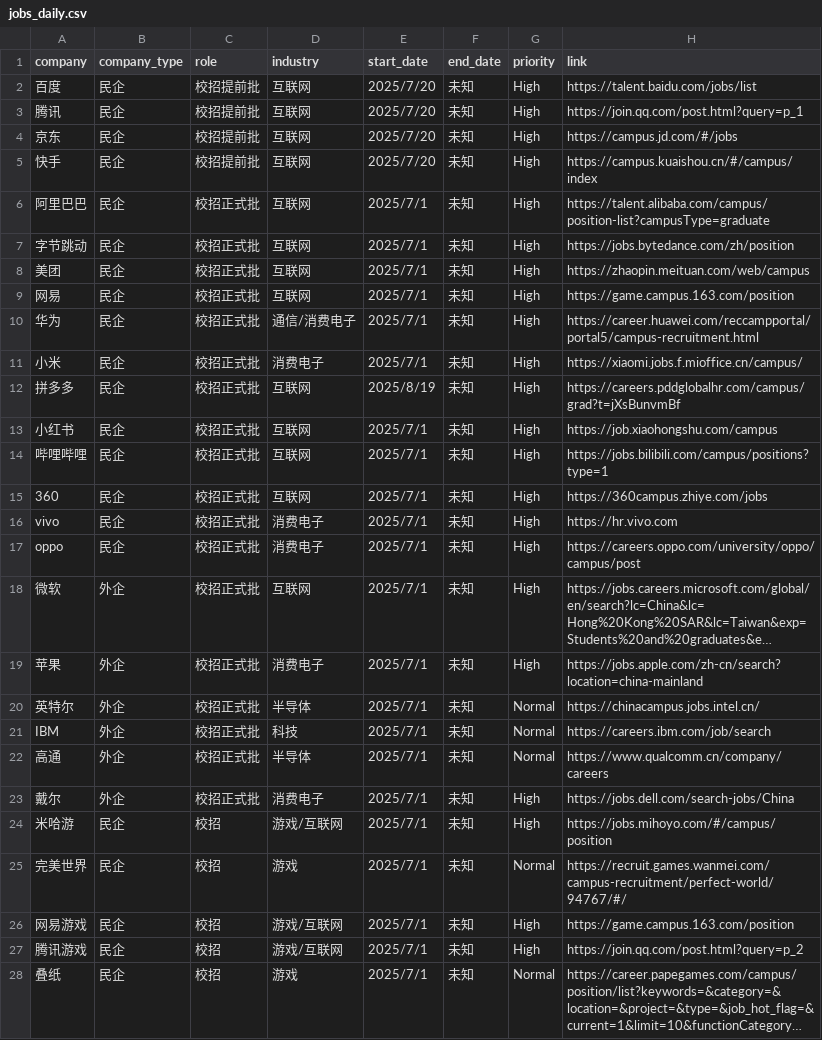
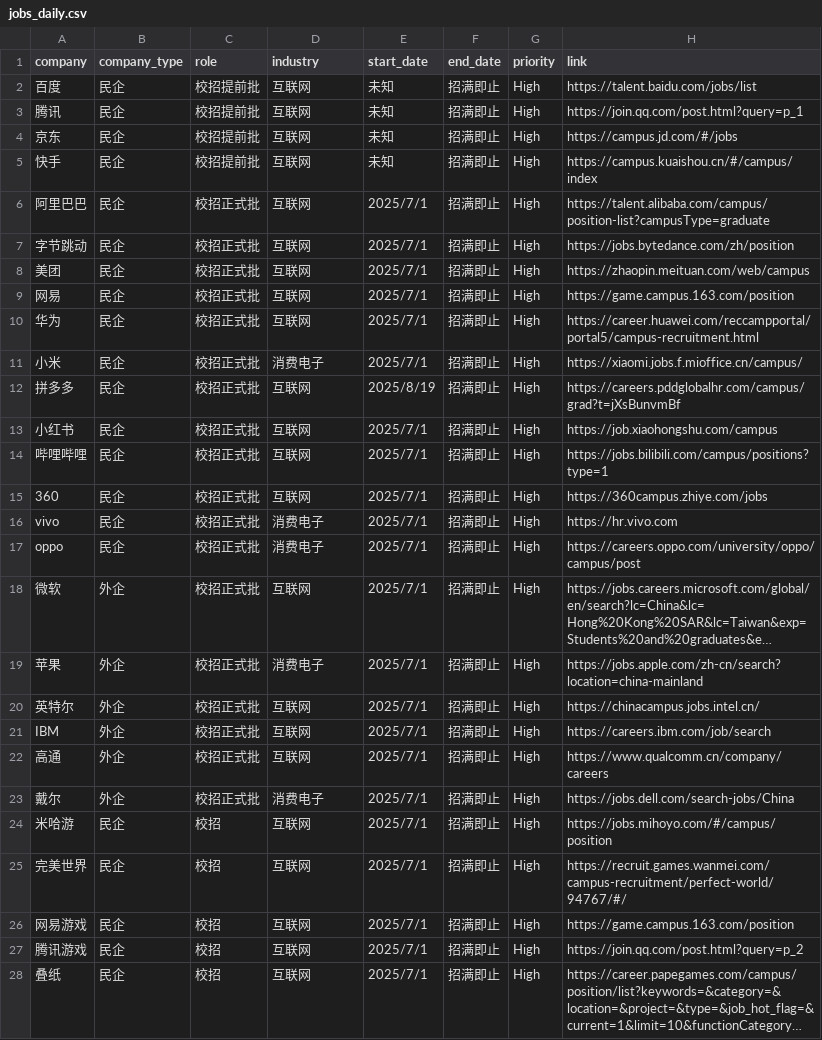
Before and after one commit to renlin414/job-scraper-dashboard, a CSV file: jobs_daily.csv, drawn as a sheet; only a part is shown; long unchanged cells end in …; the diff covers the shown part only; the diff names each change by its address in the sheet, - before the commit and + after, or states it on an @@ line.

```diff
--- a/jobs_daily.csv
+++ b/jobs_daily.csv
-E2:E5 (start_date): 2025/7/20
+E2:E5 (start_date): 未知
-F2:F28 (end_date): 未知
+F2:F28 (end_date): 招满即止
-D10 (industry): 通信/消费电子
+D10 (industry): 互联网
-D20 (industry): 半导体
+D20 (industry): 互联网
-G20:G22 (priority): Normal
+G20:G22 (priority): High
-D21 (industry): 科技
+D21 (industry): 互联网
-D22 (industry): 半导体
+D22 (industry): 互联网
-D24 (industry): 游戏/互联网
+D24 (industry): 互联网
-D25 (industry): 游戏
+D25 (industry): 互联网
-G25 (priority): Normal
+G25 (priority): High
-D26:D27 (industry): 游戏/互联网
+D26:D27 (industry): 互联网
-D28 (industry): 游戏
+D28 (industry): 互联网
-G28 (priority): Normal
+G28 (priority): High
```
Also changed, not shown: 99 edited cells elsewhere in this file.
